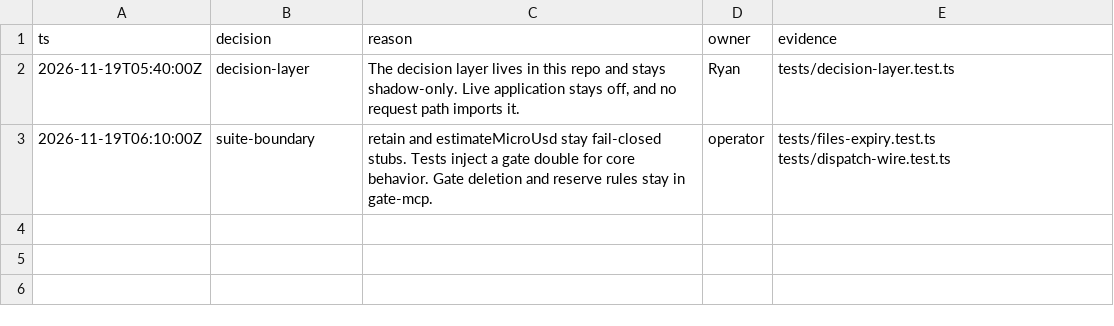
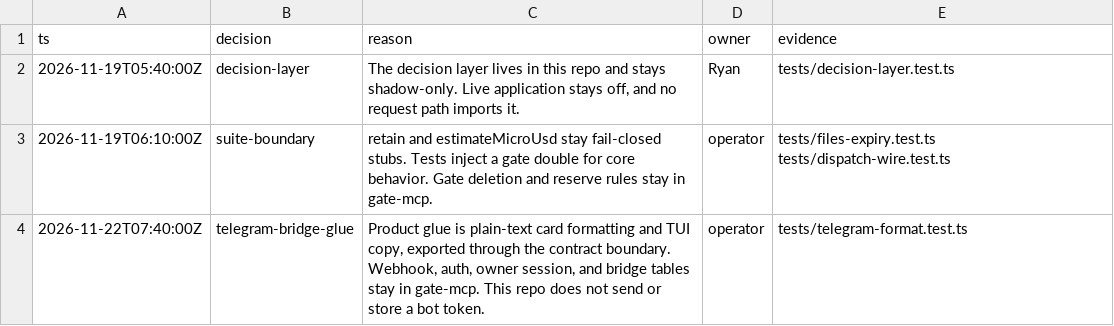
Before and after one commit to tamnagenius123-web/agent-workroom-code, a TSV file: decisions.tsv, drawn as a sheet.

```diff
--- a/decisions.tsv
+++ b/decisions.tsv
@@ -3 +3,2 @@ ts	decision	reason	owner	evidence
 2026-11-19T06:10:00Z	suite-boundary	retain and estimateMicroUsd stay fail-closed stubs. Tests inject a gate double for core behavior. Gate deletion and reserve rules stay in gate-mcp.	operator	tests/files-expiry.test.ts tests/dispatch-wire.test.ts
+2026-11-22T07:40:00Z	telegram-bridge-glue	Product glue is plain-text card formatting and TUI copy, exported through the contract boundary. Webhook, auth, owner session, and bridge tables stay in gate-mcp. This repo does not send or store a bot token.	operator	tests/telegram-format.test.ts
```
Also changed, not shown: 4 other files.
